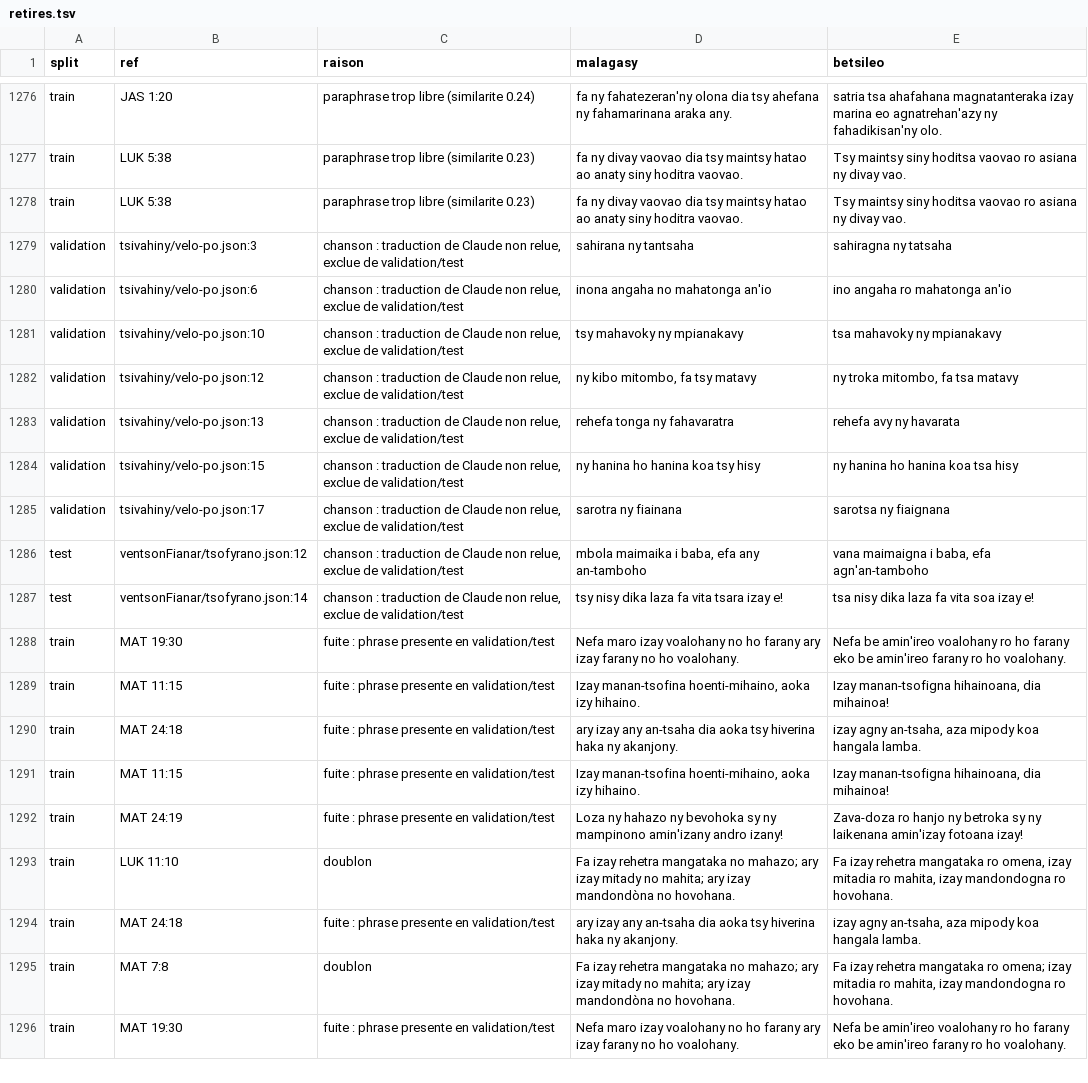
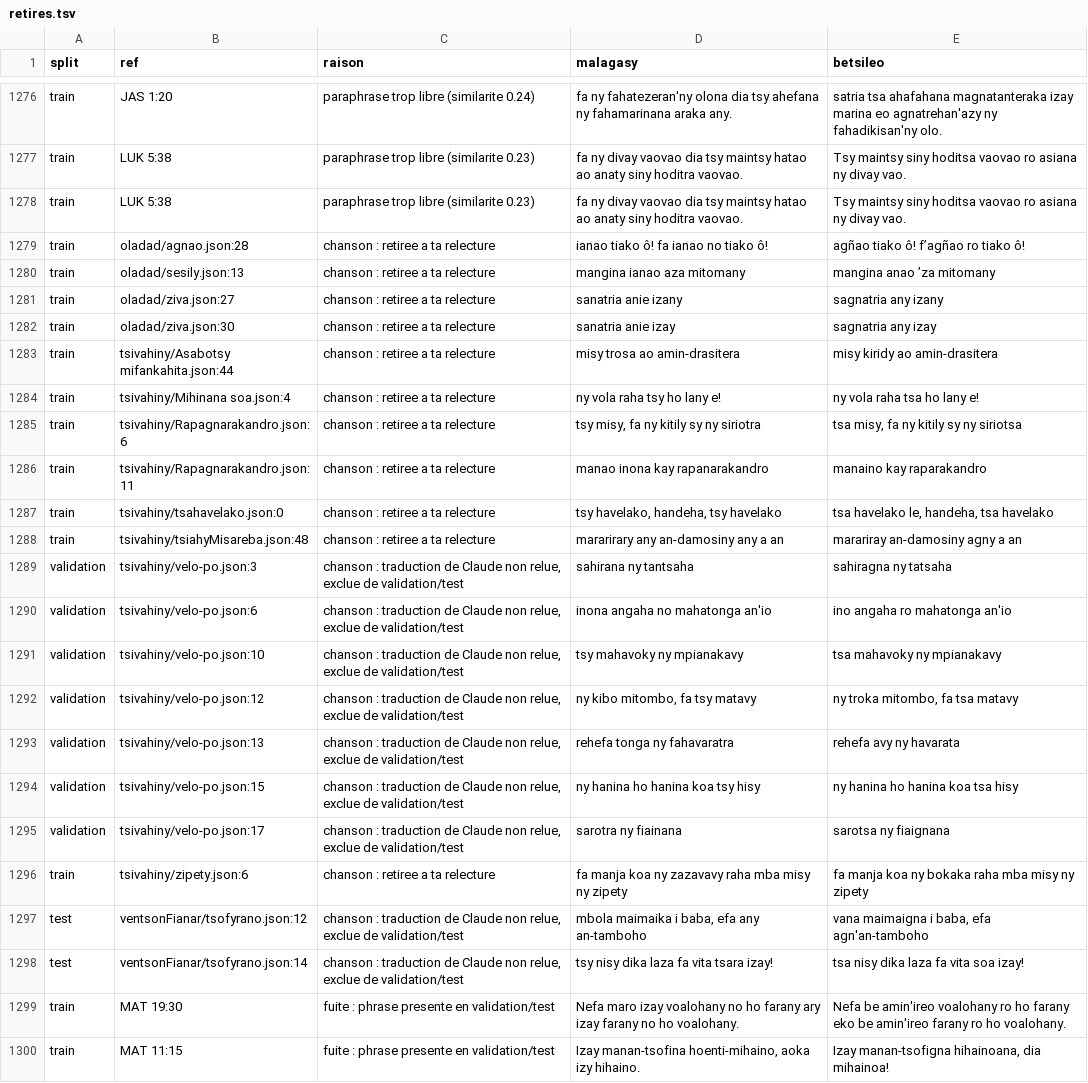
Before and after one commit to dorissylvie/betsileo-song-data, a TSV file: training/dataset/retires.tsv, drawn as a sheet; only a part is shown, gaps mark what is left out; the shorter side is filled out with more unchanged rows.

```diff
--- a/training/dataset/retires.tsv
+++ b/training/dataset/retires.tsv
@@ -1278,2 +1278,12 @@ train	LUK 5:38	paraphrase trop libre (similarite 0.23)	fa ny divay vaovao dia ts
 train	LUK 5:38	paraphrase trop libre (similarite 0.23)	fa ny divay vaovao dia tsy maintsy hatao ao anaty siny hoditra vaovao.	Tsy maintsy siny hoditsa vaovao ro asiana ny divay vao.
+train	oladad/agnao.json:28	chanson : retiree a ta relecture	ianao tiako ô! fa ianao no tiako ô!	agñao tiako ô! f’agñao ro tiako ô!
+train	oladad/sesily.json:13	chanson : retiree a ta relecture	mangina ianao aza mitomany	mangina anao ’za mitomany
+train	oladad/ziva.json:27	chanson : retiree a ta relecture	sanatria anie izany	sagnatria any izany
+train	oladad/ziva.json:30	chanson : retiree a ta relecture	sanatria anie izay	sagnatria any izay
+train	tsivahiny/Asabotsy mifankahita.json:44	chanson : retiree a ta relecture	misy trosa ao amin-drasitera	misy kiridy ao amin-drasitera
+train	tsivahiny/Mihinana soa.json:4	chanson : retiree a ta relecture	ny vola raha tsy ho lany e!	ny vola raha tsa ho lany e!
+train	tsivahiny/Rapagnarakandro.json:6	chanson : retiree a ta relecture	tsy misy, fa ny kitily sy ny siriotra	tsa misy, fa ny kitily sy ny siriotsa
+train	tsivahiny/Rapagnarakandro.json:11	chanson : retiree a ta relecture	manao inona kay rapanarakandro	manaino kay raparakandro
+train	tsivahiny/tsahavelako.json:0	chanson : retiree a ta relecture	tsy havelako, handeha, tsy havelako	tsa havelako le, handeha, tsa havelako
+train	tsivahiny/tsiahyMisareba.json:48	chanson : retiree a ta relecture	mararirary any an-damosiny any a an	marariray an-damosiny agny a an
 validation	tsivahiny/velo-po.json:3	chanson : traduction de Claude non relue, exclue de validation/test	sahirana ny tantsaha	sahiragna ny tatsaha
@@ -1285,4 +1295,5 @@ validation	tsivahiny/velo-po.json:15	chanson : traduction de Claude non relue, e
 validation	tsivahiny/velo-po.json:17	chanson : traduction de Claude non relue, exclue de validation/test	sarotra ny fiainana	sarotsa ny fiaignana
+train	tsivahiny/zipety.json:6	chanson : retiree a ta relecture	fa manja koa ny zazavavy raha mba misy ny zipety	fa manja koa ny bokaka raha mba misy ny zipety
 test	ventsonFianar/tsofyrano.json:12	chanson : traduction de Claude non relue, exclue de validation/test	mbola maimaika i baba, efa any an-tamboho	vana maimaigna i baba, efa agn'an-tamboho
-test	ventsonFianar/tsofyrano.json:14	chanson : traduction de Claude non relue, exclue de validation/test	tsy nisy dika laza fa vita tsara izay e!	tsa nisy dika laza fa vita soa izay e!
+test	ventsonFianar/tsofyrano.json:14	chanson : traduction de Claude non relue, exclue de validation/test	tsy nisy dika laza fa vita tsara izay!	tsa nisy dika laza fa vita soa izay!
 train	MAT 19:30	fuite : phrase presente en validation/test	Nefa maro izay voalohany no ho farany ary izay farany no ho voalohany.	Nefa be amin'ireo voalohany ro ho farany eko be amin'ireo farany ro ho voalohany.
```
Also changed, not shown: 10 other files.
